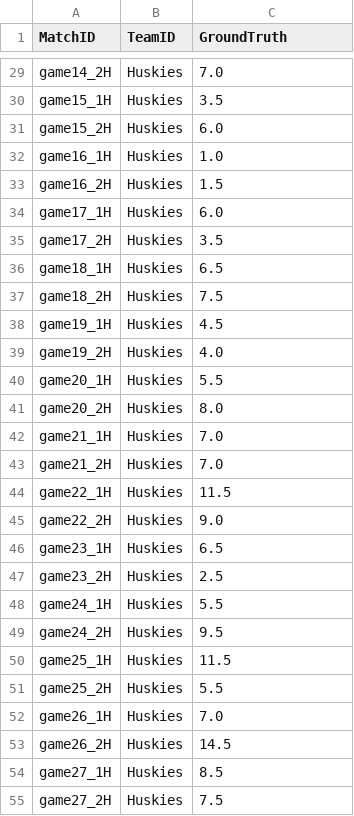
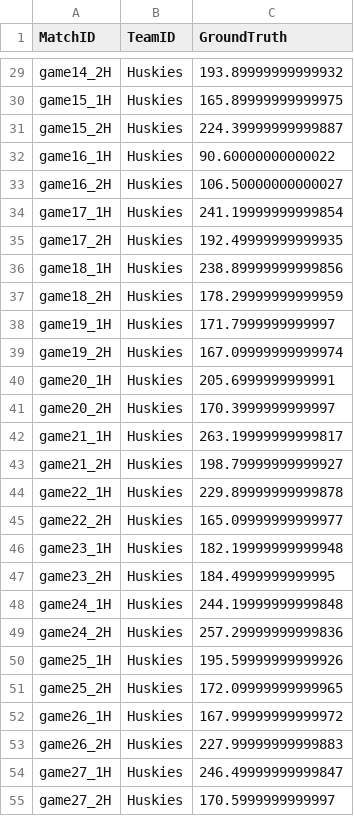
Before and after one commit to suntzuisafterU/MCM2020, a CSV file: 2020_Weekend1_Problems/2020_Problem_D_DATA/data/groundtruths/game_Huskies_defensive_groundtruths.csv, drawn as a sheet; only a part is shown, gaps mark what is left out; the diff covers the shown part only; the diff names each change by its address in the sheet, - before the commit and + after, or states it on an @@ line.

```diff
--- a/2020_Weekend1_Problems/2020_Problem_D_DATA/data/groundtruths/game_Huskies_defensive_groundtruths.csv
+++ b/2020_Weekend1_Problems/2020_Problem_D_DATA/data/groundtruths/game_Huskies_defensive_groundtruths.csv
-C29 (GroundTruth): 7.0
+C29 (GroundTruth): 193.89999999999932
-C30 (GroundTruth): 3.5
+C30 (GroundTruth): 165.89999999999975
-C31 (GroundTruth): 6.0
+C31 (GroundTruth): 224.39999999999887
-C32 (GroundTruth): 1.0
+C32 (GroundTruth): 90.60000000000022
-C33 (GroundTruth): 1.5
+C33 (GroundTruth): 106.50000000000027
-C34 (GroundTruth): 6.0
+C34 (GroundTruth): 241.19999999999854
-C35 (GroundTruth): 3.5
+C35 (GroundTruth): 192.49999999999935
-C36 (GroundTruth): 6.5
+C36 (GroundTruth): 238.89999999999856
-C37 (GroundTruth): 7.5
+C37 (GroundTruth): 178.29999999999959
-C38 (GroundTruth): 4.5
+C38 (GroundTruth): 171.7999999999997
-C39 (GroundTruth): 4.0
+C39 (GroundTruth): 167.09999999999974
-C40 (GroundTruth): 5.5
+C40 (GroundTruth): 205.6999999999991
-C41 (GroundTruth): 8.0
+C41 (GroundTruth): 170.3999999999997
-C42 (GroundTruth): 7.0
+C42 (GroundTruth): 263.19999999999817
-C43 (GroundTruth): 7.0
+C43 (GroundTruth): 198.79999999999927
-C44 (GroundTruth): 11.5
+C44 (GroundTruth): 229.89999999999878
-C45 (GroundTruth): 9.0
+C45 (GroundTruth): 165.09999999999977
-C46 (GroundTruth): 6.5
+C46 (GroundTruth): 182.19999999999948
-C47 (GroundTruth): 2.5
+C47 (GroundTruth): 184.4999999999995
-C48 (GroundTruth): 5.5
+C48 (GroundTruth): 244.19999999999848
-C49 (GroundTruth): 9.5
+C49 (GroundTruth): 257.29999999999836
-C50 (GroundTruth): 11.5
+C50 (GroundTruth): 195.59999999999926
-C51 (GroundTruth): 5.5
+C51 (GroundTruth): 172.09999999999965
-C52 (GroundTruth): 7.0
+C52 (GroundTruth): 167.99999999999972
-C53 (GroundTruth): 14.5
+C53 (GroundTruth): 227.99999999999883
-C54 (GroundTruth): 8.5
+C54 (GroundTruth): 246.49999999999847
-C55 (GroundTruth): 7.5
+C55 (GroundTruth): 170.5999999999997
```
Also changed, not shown: 48 edited cells elsewhere in this file, 2020_Weekend1_Problems/2020_Problem_D_DATA/data/groundtruths/allplays_Huskies_metricdata.csv, 2020_Weekend1_Problems/2020_Problem_D_DATA/data/groundtruths/allskrims_metricdata.csv, 8 other files.
